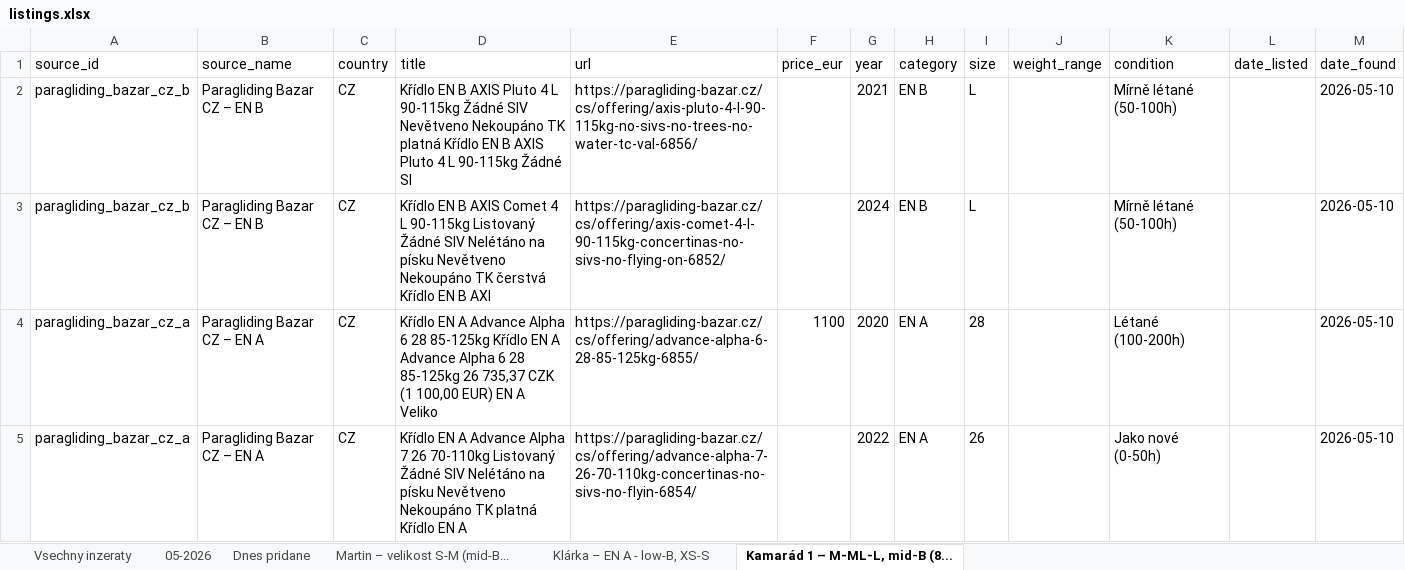
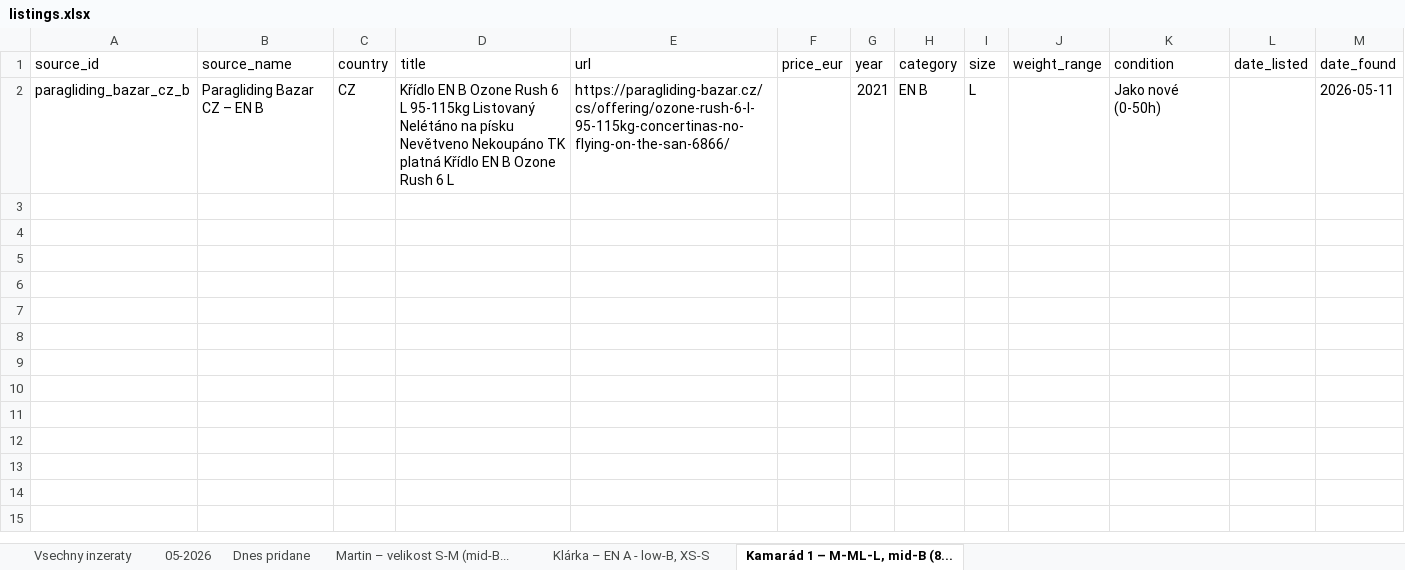
Before and after one commit to zimmema3/paragliding, an Excel workbook: data/bazar_watcher/listings.xlsx, sheet Kamarád 1 – M-ML-L, mid-B (8..., drawn as a sheet; values as stored, in another font and other column widths than the file's, no borders; the diff names each change by its address in the sheet, - before the commit and + after, or states it on an @@ line.

```diff
--- a/data/bazar_watcher/listings.xlsx (sheet Kamarád 1 – M-ML-L, mid-B (8...)
+++ b/data/bazar_watcher/listings.xlsx (sheet Kamarád 1 – M-ML-L, mid-B (8...)
-D2 (title): …EN B AXIS Pluto 4 L 90-115kg Žádné SIV Nevětveno Nekoupáno TK platná Křídlo EN B AXIS Pluto 4 L 90-115kg Žádné SI
+D2 (title): …EN B Ozone Rush 6 L 95-115kg Listovaný Nelétáno na písku Nevětveno Nekoupáno TK platná Křídlo EN B Ozone Rush 6 L
-E2 (url): https://paragliding-bazar.cz/cs/offering/axis-pluto-4-l-90-115kg-no-sivs-no-trees-no-water-tc-val-6856/
+E2 (url): https://paragliding-bazar.cz/cs/offering/ozone-rush-6-l-95-115kg-concertinas-no-flying-on-the-san-6866/
-K2 (condition): Mírně létané (50-100h)
+K2 (condition): Jako nové (0-50h)
-M2 (date_found): 2026-05-10
+M2 (date_found): 2026-05-11
-row 3: paragliding_bazar_cz_b | Paragliding Bazar CZ – EN B | CZ | Křídlo EN B AXIS Comet 4 L 90-115kg Listovaný Žádné SIV Nelétáno na písku Nevětveno Nekoupáno TK čerstvá Křídlo EN B AXI | https://paragliding-bazar.cz/cs/offering/axis-comet-4-l-90-115kg-concertinas-no-sivs-no-flying-on-6852/ |  | 2024 | EN B | L |  | Mírně létané (50-100h) |  | 2026-05-10
-row 4: paragliding_bazar_cz_a | Paragliding Bazar CZ – EN A | CZ | Křídlo EN A Advance Alpha 6 28 85-125kg Křídlo EN A Advance Alpha 6 28 85-125kg 26 735,37 CZK (1 100,00 EUR) EN A Veliko | https://paragliding-bazar.cz/cs/offering/advance-alpha-6-28-85-125kg-6855/ | 1100 | 2020 | EN A | 28 |  | Létané (100-200h) |  | 2026-05-10
-row 5: paragliding_bazar_cz_a | Paragliding Bazar CZ – EN A | CZ | Křídlo EN A Advance Alpha 7 26 70-110kg Listovaný Žádné SIV Nelétáno na písku Nevětveno Nekoupáno TK platná Křídlo EN A | https://paragliding-bazar.cz/cs/offering/advance-alpha-7-26-70-110kg-concertinas-no-sivs-no-flyin-6854/ |  | 2022 | EN A | 26 |  | Jako nové (0-50h) |  | 2026-05-10
```
Also changed, not shown: sheet Dnes pridane, sheet 05-2026, sheet Vsechny inzeraty, sheet Klárka – EN A - low-B, XS-S, sheet Martin – velikost S-M (mid-B..., 1 other file.
